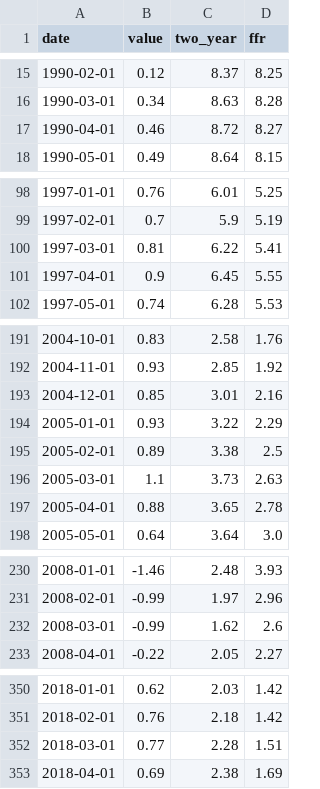
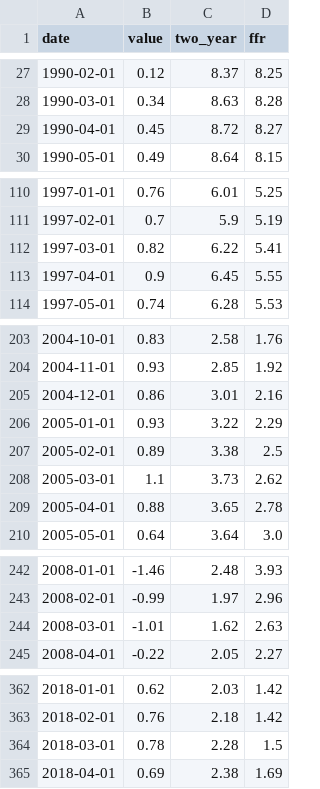
Before and after one commit to bdecon/bdecon.github.io, a CSV file: files/yspread.csv, drawn as a sheet; only a part is shown, gaps mark what is left out; the diff covers the shown part only.

```diff
--- a/files/yspread.csv
+++ b/files/yspread.csv
@@ -16,3 +28,3 @@ date,value,two_year,ffr
 1990-03-01,0.34,8.63,8.28
-1990-04-01,0.46,8.72,8.27
+1990-04-01,0.45,8.72,8.27
 1990-05-01,0.49,8.64,8.15
@@ -99,3 +111,3 @@ date,value,two_year,ffr
 1997-02-01,0.7,5.9,5.19
-1997-03-01,0.81,6.22,5.41
+1997-03-01,0.82,6.22,5.41
 1997-04-01,0.9,6.45,5.55
@@ -192,6 +204,6 @@ date,value,two_year,ffr
 2004-11-01,0.93,2.85,1.92
-2004-12-01,0.85,3.01,2.16
+2004-12-01,0.86,3.01,2.16
 2005-01-01,0.93,3.22,2.29
 2005-02-01,0.89,3.38,2.5
-2005-03-01,1.1,3.73,2.63
+2005-03-01,1.1,3.73,2.62
 2005-04-01,0.88,3.65,2.78
@@ -231,3 +243,3 @@ date,value,two_year,ffr
 2008-02-01,-0.99,1.97,2.96
-2008-03-01,-0.99,1.62,2.6
+2008-03-01,-1.01,1.62,2.63
 2008-04-01,-0.22,2.05,2.27
@@ -351,3 +363,3 @@ date,value,two_year,ffr
 2018-02-01,0.76,2.18,1.42
-2018-03-01,0.77,2.28,1.51
+2018-03-01,0.78,2.28,1.5
 2018-04-01,0.69,2.38,1.69
```
Also changed, not shown: 13 added rows, 1 removed row and 22 edited cells elsewhere in this file, files/ffrate.csv, files/fx.csv, 7 other files.
